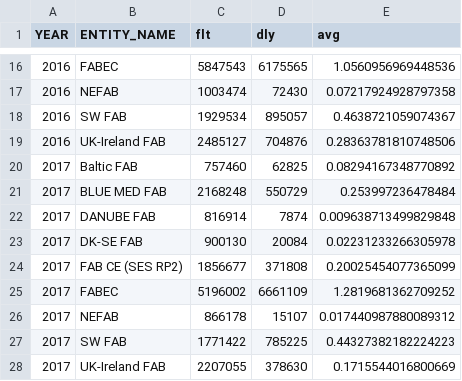
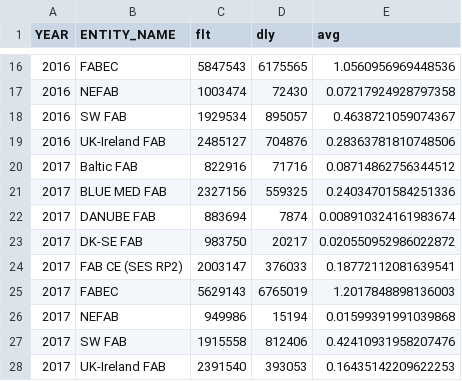
Before and after one commit to euctrl-pru/website, a CSV file: graphics/en-route_atfm_delay_fab/monthly_ert_dly_fab_fir.csv, drawn as a sheet; only a part is shown, gaps mark what is left out.

```diff
--- a/graphics/en-route_atfm_delay_fab/monthly_ert_dly_fab_fir.csv
+++ b/graphics/en-route_atfm_delay_fab/monthly_ert_dly_fab_fir.csv
@@ -19,10 +19,10 @@ YEAR,ENTITY_NAME,flt,dly,avg
 2016,UK-Ireland FAB,2485127,704876,0.28363781810748506
-2017,Baltic FAB,757460,62825,0.08294167348770892
-2017,BLUE MED FAB,2168248,550729,0.253997236478484
-2017,DANUBE FAB,816914,7874,0.009638713499829848
-2017,DK-SE FAB,900130,20084,0.02231233266305978
-2017,FAB CE (SES RP2),1856677,371808,0.20025454077365099
-2017,FABEC,5196002,6661109,1.2819681362709252
-2017,NEFAB,866178,15107,0.017440987880089312
-2017,SW FAB,1771422,785225,0.44327382182224223
-2017,UK-Ireland FAB,2207055,378630,0.1715544016800669
+2017,Baltic FAB,822916,71716,0.08714862756344512
+2017,BLUE MED FAB,2327156,559325,0.24034701584251336
+2017,DANUBE FAB,883694,7874,0.008910324161983674
+2017,DK-SE FAB,983750,20217,0.020550952986022872
+2017,FAB CE (SES RP2),2003147,376033,0.18772112081639541
+2017,FABEC,5629143,6765019,1.2017848898136003
+2017,NEFAB,949986,15194,0.01599391991039868
+2017,SW FAB,1915558,812406,0.42410931958207476
+2017,UK-Ireland FAB,2391540,393053,0.16435142209622253
```
Also changed, not shown: _data/ansp_composition.csv, graphics/percent_movement_change/ert_flt_ansp.tsv, 57 other files.
